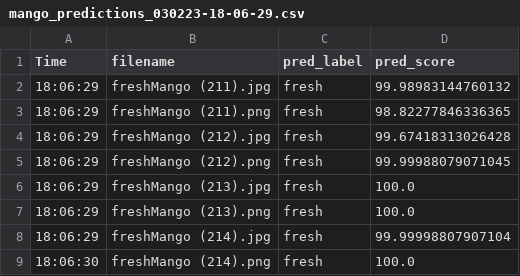
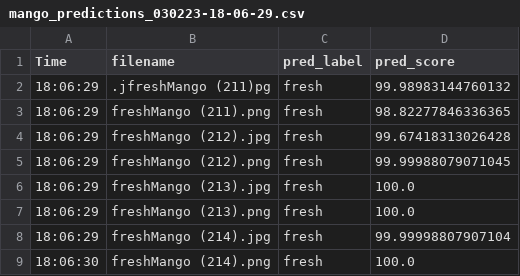
Before and after one commit to shrryl/AISG_Noshinom, a CSV file: mango_predictions_030223-18-06-29.csv, drawn as a sheet; only a part is shown.

```diff
--- a/mango_predictions_030223-18-06-29.csv
+++ b/mango_predictions_030223-18-06-29.csv
@@ -1,3 +1,3 @@
 Time,filename,pred_label,pred_score
-18:06:29,freshMango (211).jpg,fresh,99.98983144760132
+18:06:29,.jfreshMango (211)pg,fresh,99.98983144760132
 18:06:29,freshMango (211).png,fresh,98.82277846336365
```
Also changed, not shown: 2 other files.
